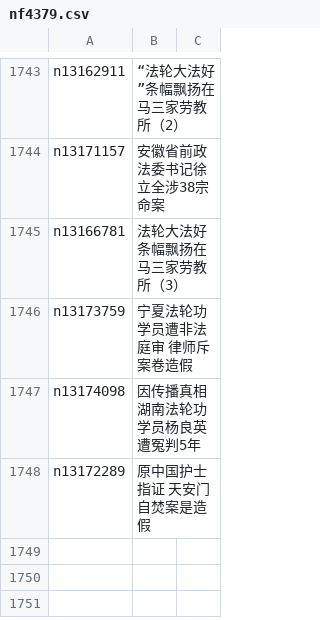
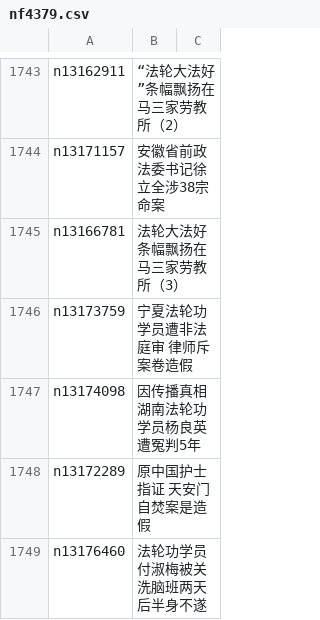
Before and after one commit to easy2view/epoch-special, a CSV file: indexes/nf4379.csv, drawn as a sheet; only a part is shown, gaps mark what is left out; the diff names each change by its address in the sheet, - before the commit and + after, or states it on an @@ line.

```diff
--- a/indexes/nf4379.csv
+++ b/indexes/nf4379.csv
+row 1749: n13176460 | 法轮功学员付淑梅被关洗脑班两天后半身不遂
```
Also changed, not shown: indexes/nf1176106.csv, indexes/nf1176107.csv, 28 other files.
